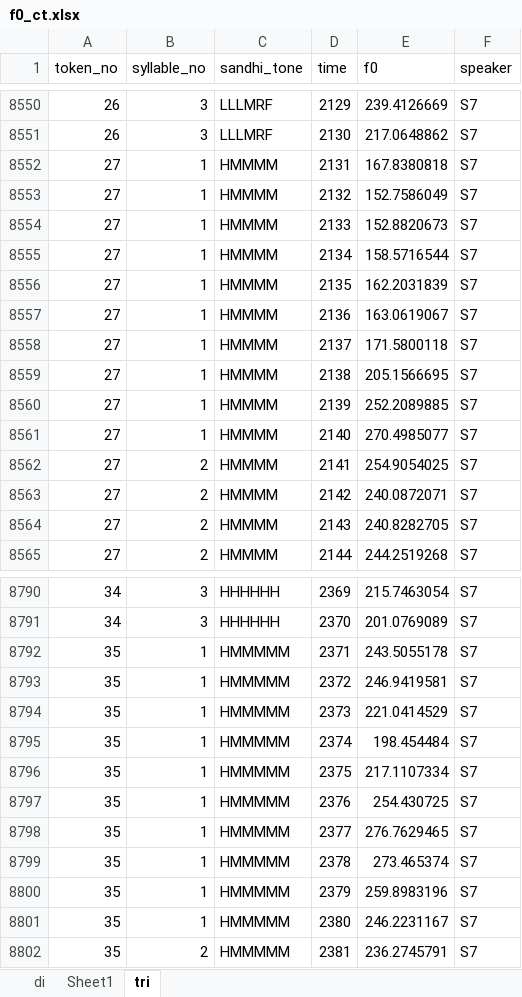
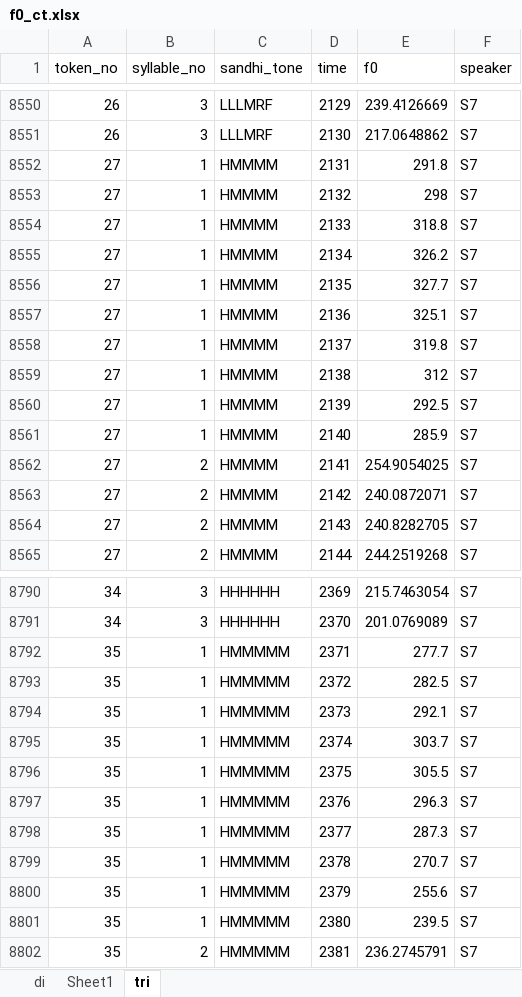
Before and after one commit to yibingshi418/XSTSF, an Excel workbook: raw_data/f0_ct.xlsx, sheet tri, drawn as a sheet; only a part is shown, gaps mark what is left out; values as stored, in another font and other column widths than the file's, no borders; the diff covers the shown part only; the diff names each change by its address in the sheet, - before the commit and + after, or states it on an @@ line.

```diff
--- a/raw_data/f0_ct.xlsx (sheet tri)
+++ b/raw_data/f0_ct.xlsx (sheet tri)
-E8552 (f0): 167.8380818
+E8552 (f0): 291.8
-E8553 (f0): 152.7586049
+E8553 (f0): 298
-E8554 (f0): 152.8820673
+E8554 (f0): 318.8
-E8555 (f0): 158.5716544
+E8555 (f0): 326.2
-E8556 (f0): 162.2031839
+E8556 (f0): 327.7
-E8557 (f0): 163.0619067
+E8557 (f0): 325.1
-E8558 (f0): 171.5800118
+E8558 (f0): 319.8
-E8559 (f0): 205.1566695
+E8559 (f0): 312
-E8560 (f0): 252.2089885
+E8560 (f0): 292.5
-E8561 (f0): 270.4985077
+E8561 (f0): 285.9
-E8792 (f0): 243.5055178
+E8792 (f0): 277.7
-E8793 (f0): 246.9419581
+E8793 (f0): 282.5
-E8794 (f0): 221.0414529
+E8794 (f0): 292.1
-E8795 (f0): 198.454484
+E8795 (f0): 303.7
-E8796 (f0): 217.1107334
+E8796 (f0): 305.5
-E8797 (f0): 254.430725
+E8797 (f0): 296.3
-E8798 (f0): 276.7629465
+E8798 (f0): 287.3
-E8799 (f0): 273.465374
+E8799 (f0): 270.7
-E8800 (f0): 259.8983196
+E8800 (f0): 255.6
-E8801 (f0): 246.2231167
+E8801 (f0): 239.5
```
Also changed, not shown: 59 edited cells and cell formats elsewhere in this sheet, 6 other files.
